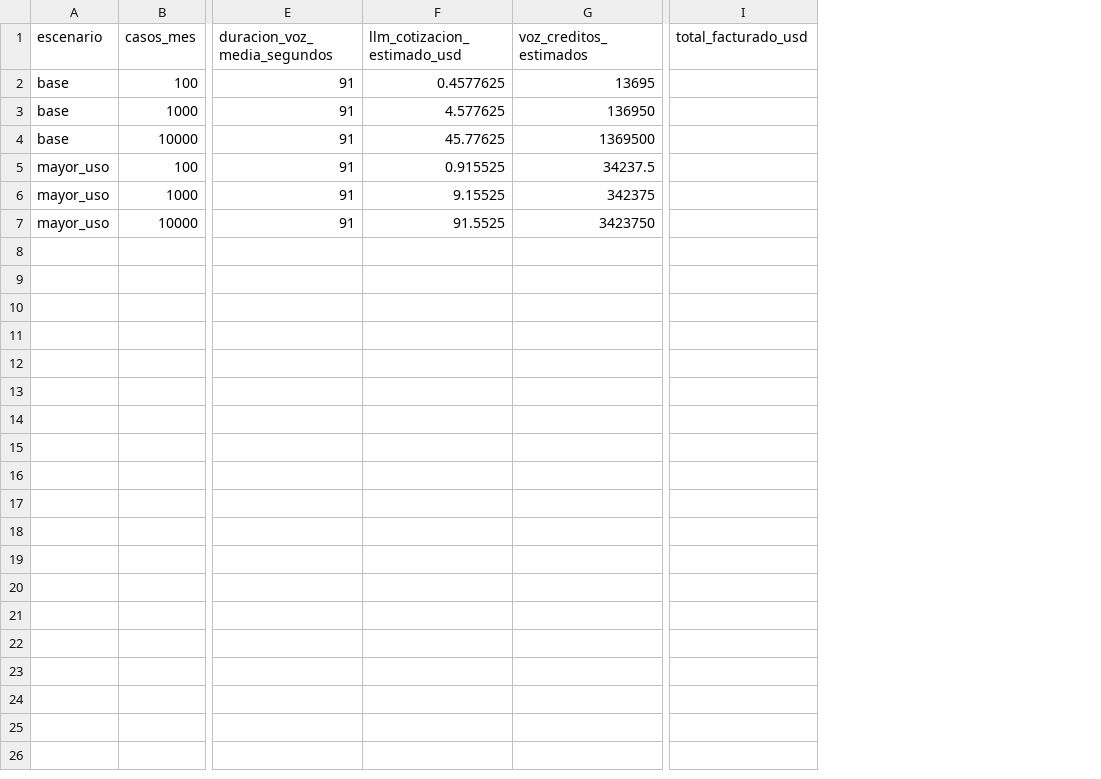
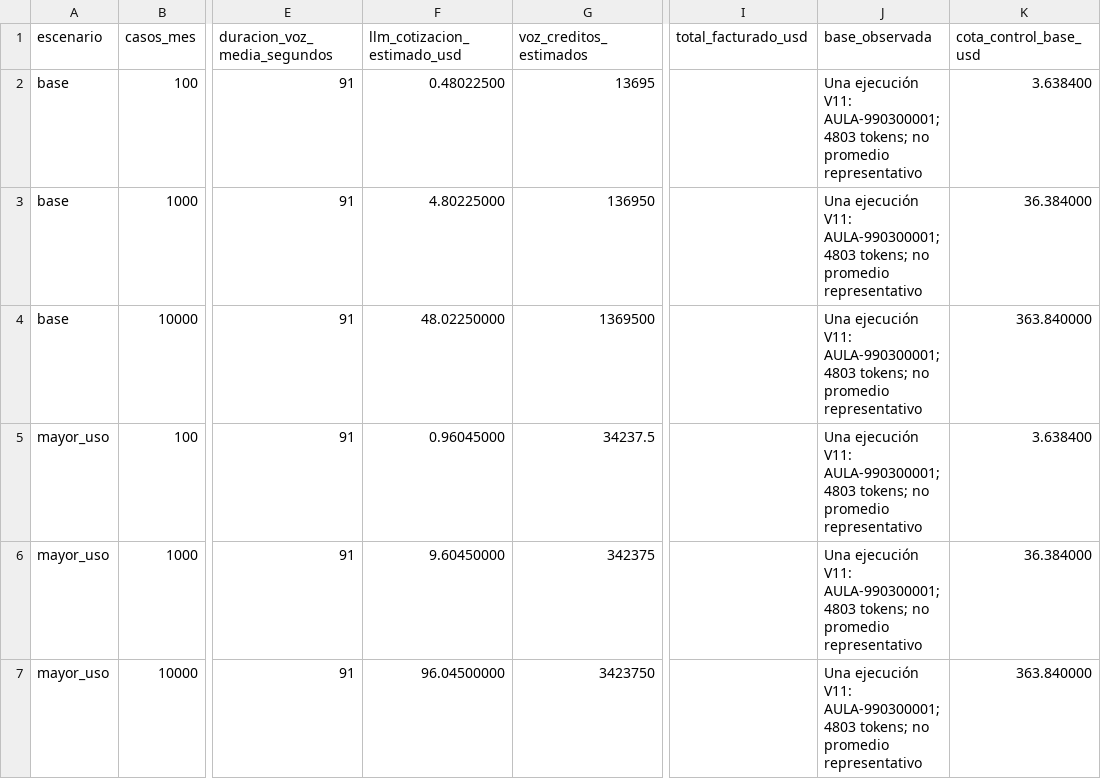
Before and after one commit to Priscouttolenc/papeleria-aula-ai-tools, a CSV file: costos/escenarios.csv, drawn as a sheet; only a part is shown, gaps mark what is left out; the diff names each change by its address in the sheet, - before the commit and + after, or states it on an @@ line.

Commit message:
Reconciliar informe V11, tokens medidos, exportación sanitizada y pruebas de guía

```diff
--- a/costos/escenarios.csv
+++ b/costos/escenarios.csv
+column J (base_observada), rows 2-7: all Una ejecución V11: AULA-990300001; 4803 tokens; no promedio representativo
+column K (cota_control_base_usd), rows 2-7: 3.638400 | 36.384000 | 363.840000 | 3.638400 | 36.384000 | 363.840000
-F2 (llm_cotizacion_estimado_usd): 0.4577625
+F2 (llm_cotizacion_estimado_usd): 0.48022500
-F3 (llm_cotizacion_estimado_usd): 4.577625
+F3 (llm_cotizacion_estimado_usd): 4.80225000
-F4 (llm_cotizacion_estimado_usd): 45.77625
+F4 (llm_cotizacion_estimado_usd): 48.02250000
-F5 (llm_cotizacion_estimado_usd): 0.915525
+F5 (llm_cotizacion_estimado_usd): 0.96045000
-F6 (llm_cotizacion_estimado_usd): 9.15525
+F6 (llm_cotizacion_estimado_usd): 9.60450000
-F7 (llm_cotizacion_estimado_usd): 91.5525
+F7 (llm_cotizacion_estimado_usd): 96.04500000
```
Also changed, not shown: costos/costos.csv, 7 other files.
